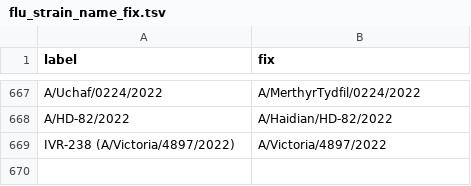
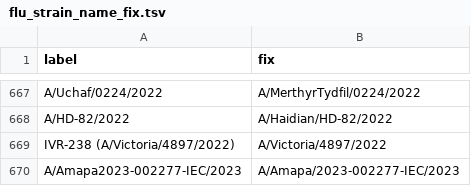
Before and after one commit to nextstrain/fauna, a TSV file: source-data/flu_strain_name_fix.tsv, drawn as a sheet; only a part is shown, gaps mark what is left out; the diff names each change by its address in the sheet, - before the commit and + after, or states it on an @@ line.

Commit message:
Update flu strain name fix

```diff
--- a/source-data/flu_strain_name_fix.tsv
+++ b/source-data/flu_strain_name_fix.tsv
+row 670: A/Amapa2023-002277-IEC/2023 | A/Amapa/2023-002277-IEC/2023
```
